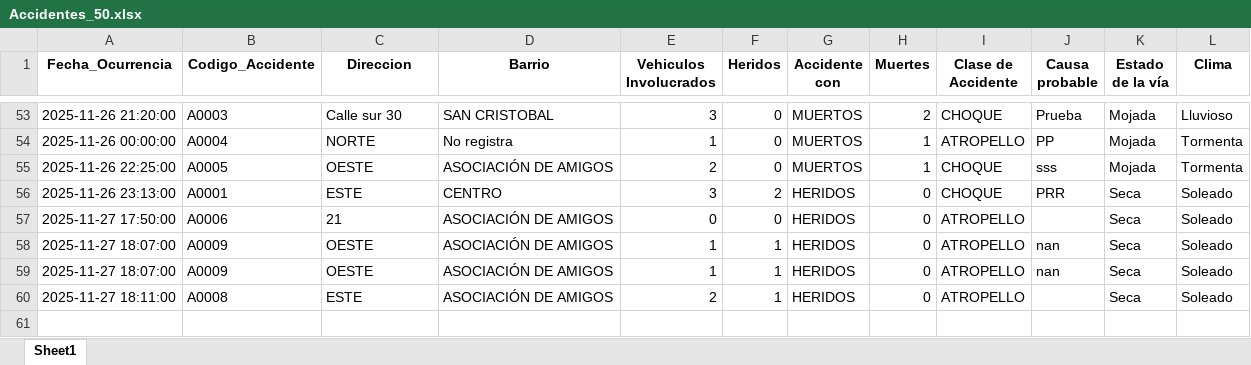
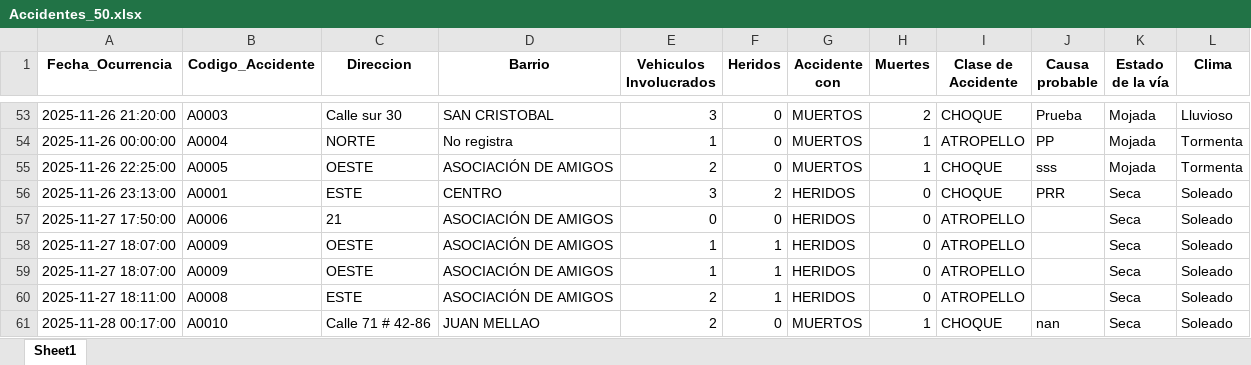
Before and after one commit to ElectroZuluMoon/Proyecto, an Excel workbook: data/Accidentes_50.xlsx, sheet Sheet1, drawn as a sheet; only a part is shown, gaps mark what is left out; values as stored, in another font and other column widths than the file's, no borders; the diff names each change by its address in the sheet, - before the commit and + after, or states it on an @@ line.

```diff
--- a/data/Accidentes_50.xlsx (sheet Sheet1)
+++ b/data/Accidentes_50.xlsx (sheet Sheet1)
-J58:J59 (Causa probable): nan
+J58:J59 (Causa probable): (empty)
+row 61: 2025-11-28 00:17:00 | A0010 | Calle 71 # 42-86 | JUAN MELLAO | 2 | 0 | MUERTOS | 1 | CHOQUE | nan | Seca | Soleado
```
Also changed, not shown: 2 other files.
